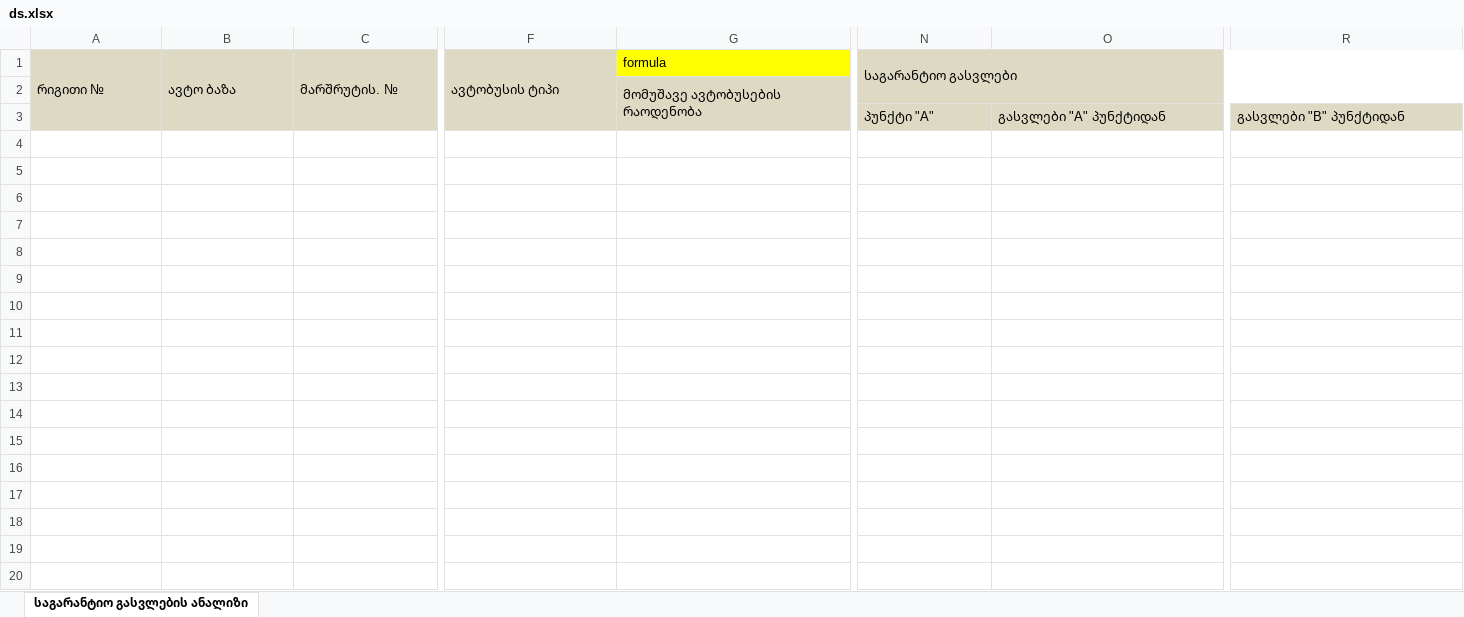
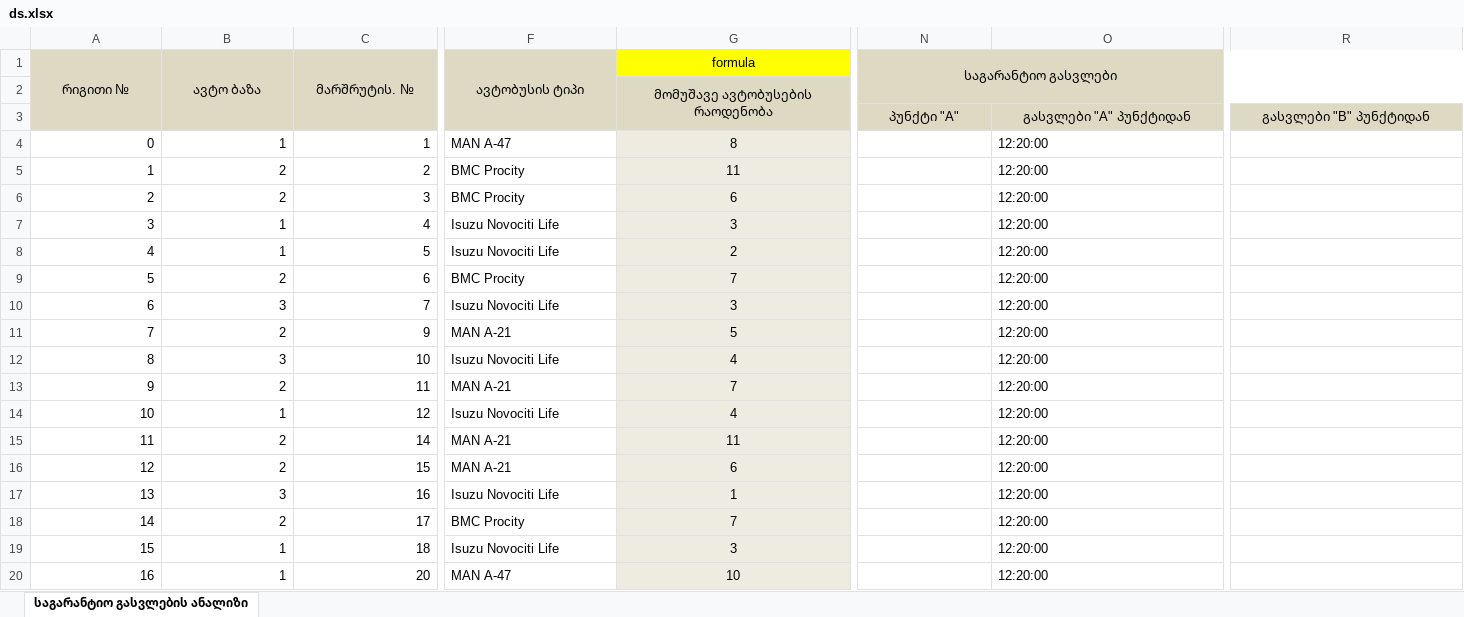
Before and after one commit to boxm16/berishvili, an Excel workbook: downloads/ds.xlsx, sheet საგარანტიო გასვლების ანალიზი, drawn as a sheet; only a part is shown, gaps mark what is left out; values as stored, in another font and other column widths than the file's, no borders; rows hold the shown columns only; the diff covers the shown part only; the diff names each change by its address in the sheet, - before the commit and + after, or states it on an @@ line.

```diff
--- a/downloads/ds.xlsx (sheet საგარანტიო გასვლების ანალიზი)
+++ b/downloads/ds.xlsx (sheet საგარანტიო გასვლების ანალიზი)
-A1:N1 alignment: left
+A1:N1 alignment: center
-G2 alignment: left
+G2 alignment: center
-N3:O3 alignment: left
+N3:O3 alignment: center
+O3:P3 merged
-R3 alignment: left
+R3 alignment: center
+R3:S3 merged
+row 4: 0 | 1 | 1 | MAN A-47 | 8 |  | 12:20:00
+row 5: 1 | 2 | 2 | BMC Procity | 11 |  | 12:20:00
+row 6: 2 | 2 | 3 | BMC Procity | 6 |  | 12:20:00
+row 7: 3 | 1 | 4 | Isuzu Novociti Life | 3 |  | 12:20:00
+row 8: 4 | 1 | 5 | Isuzu Novociti Life | 2 |  | 12:20:00
+row 9: 5 | 2 | 6 | BMC Procity | 7 |  | 12:20:00
+row 10: 6 | 3 | 7 | Isuzu Novociti Life | 3 |  | 12:20:00
+row 11: 7 | 2 | 9 | MAN A-21 | 5 |  | 12:20:00
+row 12: 8 | 3 | 10 | Isuzu Novociti Life | 4 |  | 12:20:00
+row 13: 9 | 2 | 11 | MAN A-21 | 7 |  | 12:20:00
+row 14: 10 | 1 | 12 | Isuzu Novociti Life | 4 |  | 12:20:00
+row 15: 11 | 2 | 14 | MAN A-21 | 11 |  | 12:20:00
+row 16: 12 | 2 | 15 | MAN A-21 | 6 |  | 12:20:00
+row 17: 13 | 3 | 16 | Isuzu Novociti Life | 1 |  | 12:20:00
+row 18: 14 | 2 | 17 | BMC Procity | 7 |  | 12:20:00
+row 19: 15 | 1 | 18 | Isuzu Novociti Life | 3 |  | 12:20:00
+row 20: 16 | 1 | 20 | MAN A-47 | 10 |  | 12:20:00
```
Also changed, not shown: 94 added rows and cell formats elsewhere in this sheet, downloads/asdasd.xlsx, downloads/dsdasd.xlsx, 13 other files.
